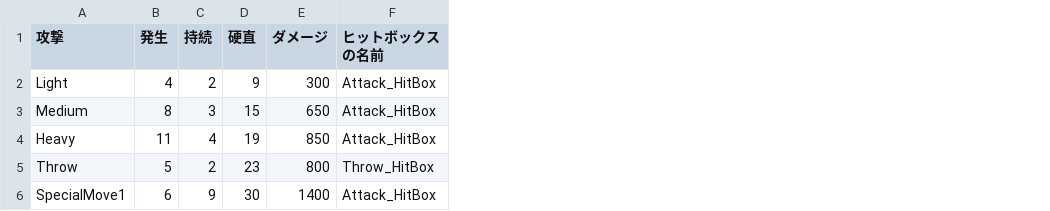
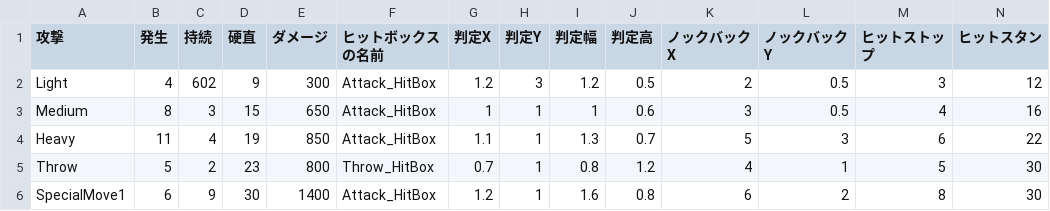
Before and after one commit to Yuuya-z1n/FightingGame, a CSV file: Fighting Game/Assets/Resources/test.csv, drawn as a sheet; the diff names each change by its address in the sheet, - before the commit and + after, or states it on an @@ line.

```diff
--- a/Fighting Game/Assets/Resources/test.csv
+++ b/Fighting Game/Assets/Resources/test.csv
+column G (判定X), rows 2-6: 1.2 | 1 | 1.1 | 0.7 | 1.2
+column H (判定Y), rows 2-6: 3 | 1 | 1 | 1 | 1
+column I (判定幅), rows 2-6: 1.2 | 1 | 1.3 | 0.8 | 1.6
+column J (判定高), rows 2-6: 0.5 | 0.6 | 0.7 | 1.2 | 0.8
+column K (ノックバックX), rows 2-6: 2 | 3 | 5 | 4 | 6
+column L (ノックバックY), rows 2-6: 0.5 | 0.5 | 3 | 1 | 2
+column M (ヒットストップ), rows 2-6: 3 | 4 | 6 | 5 | 8
+column N (ヒットスタン), rows 2-6: 12 | 16 | 22 | 30 | 30
-C2 (持続): 2
+C2 (持続): 602
```
Also changed, not shown: 5 other files.
